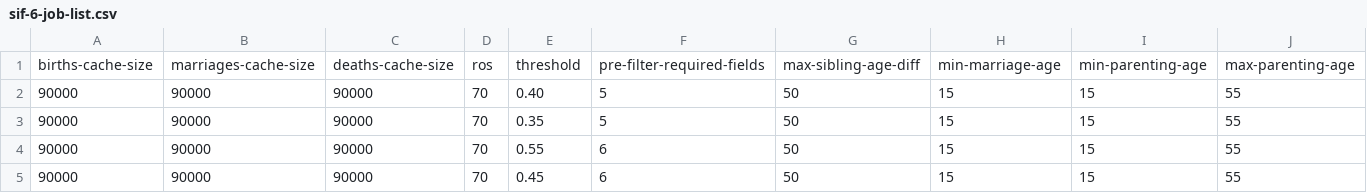
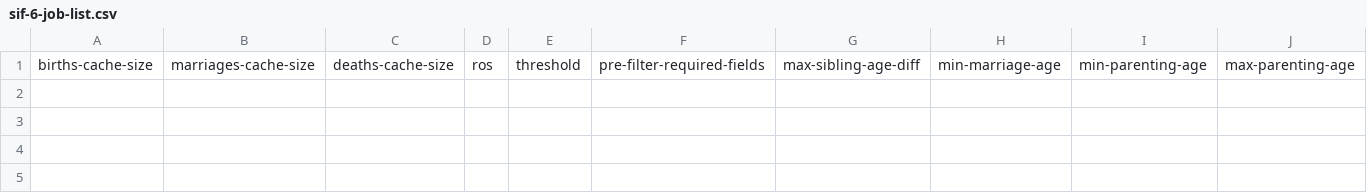
Before and after one commit to stacs-srg/population-linkage, a CSV file: cluster-runs/jobQ/split/sif-6-job-list.csv, drawn as a sheet; only a part is shown; removed rows and columns are numbered as before the commit, all else as after; rows hold the shown columns only; the diff names each change by its address in the sheet, - before the commit and + after, or states it on an @@ line.

```diff
--- a/cluster-runs/jobQ/split/sif-6-job-list.csv
+++ b/cluster-runs/jobQ/split/sif-6-job-list.csv
-row 2: 90000 | 90000 | 90000 | 70 | 0.40 | 5 | 50 | 15 | 15 | 55
-row 3: 90000 | 90000 | 90000 | 70 | 0.35 | 5 | 50 | 15 | 15 | 55
-row 4: 90000 | 90000 | 90000 | 70 | 0.55 | 6 | 50 | 15 | 15 | 55
-row 5: 90000 | 90000 | 90000 | 70 | 0.45 | 6 | 50 | 15 | 15 | 55
+row 2: (empty)
```
Also changed, not shown: 1 other file.
